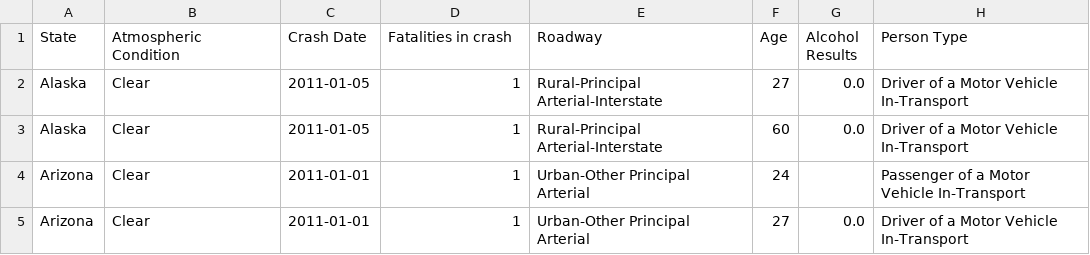
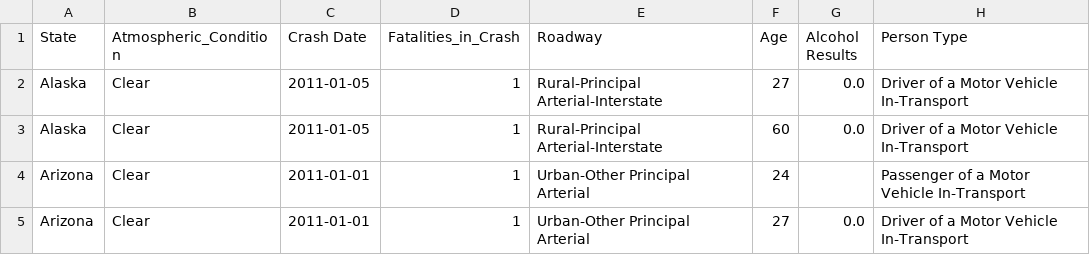
Before and after one commit to nafis195/CS416-NarrativeVisualization, a CSV file: Dataset/US_Car_Accident_Dataset.csv, drawn as a sheet; only a part is shown; the diff names each change by its address in the sheet, - before the commit and + after, or states it on an @@ line.

```diff
--- a/Dataset/US_Car_Accident_Dataset.csv
+++ b/Dataset/US_Car_Accident_Dataset.csv
-B1: Atmospheric Condition
+B1: Atmospheric_Condition
-D1: Fatalities in crash
+D1: Fatalities_in_Crash
```
Also changed, not shown: 2 other files.
